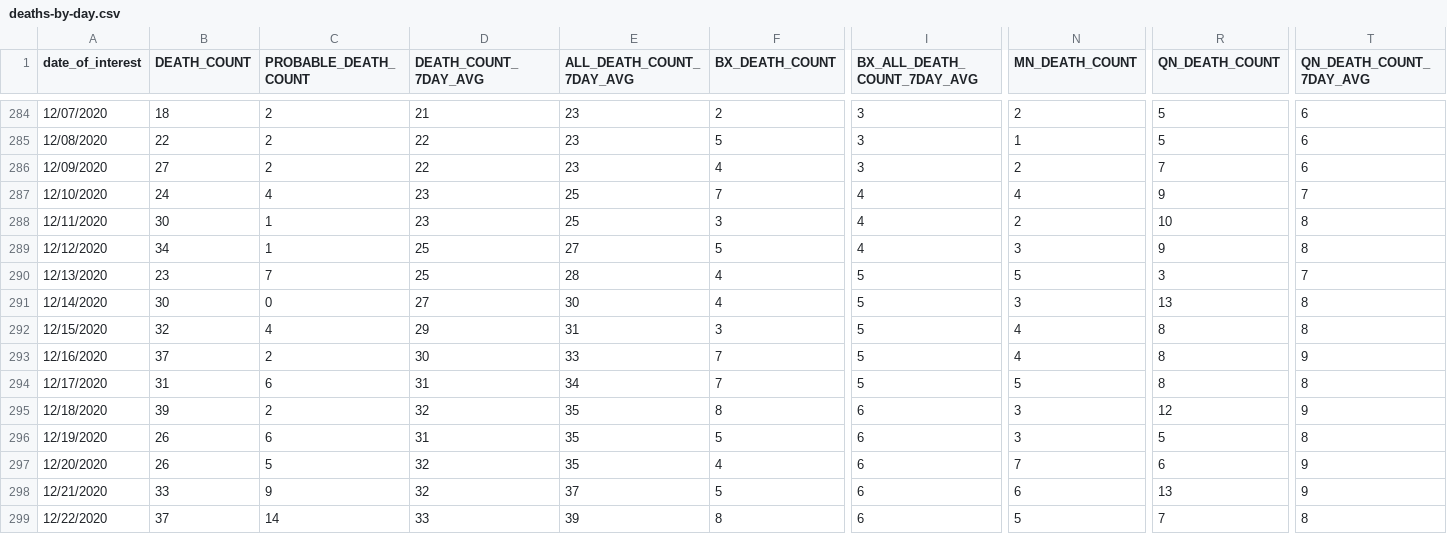
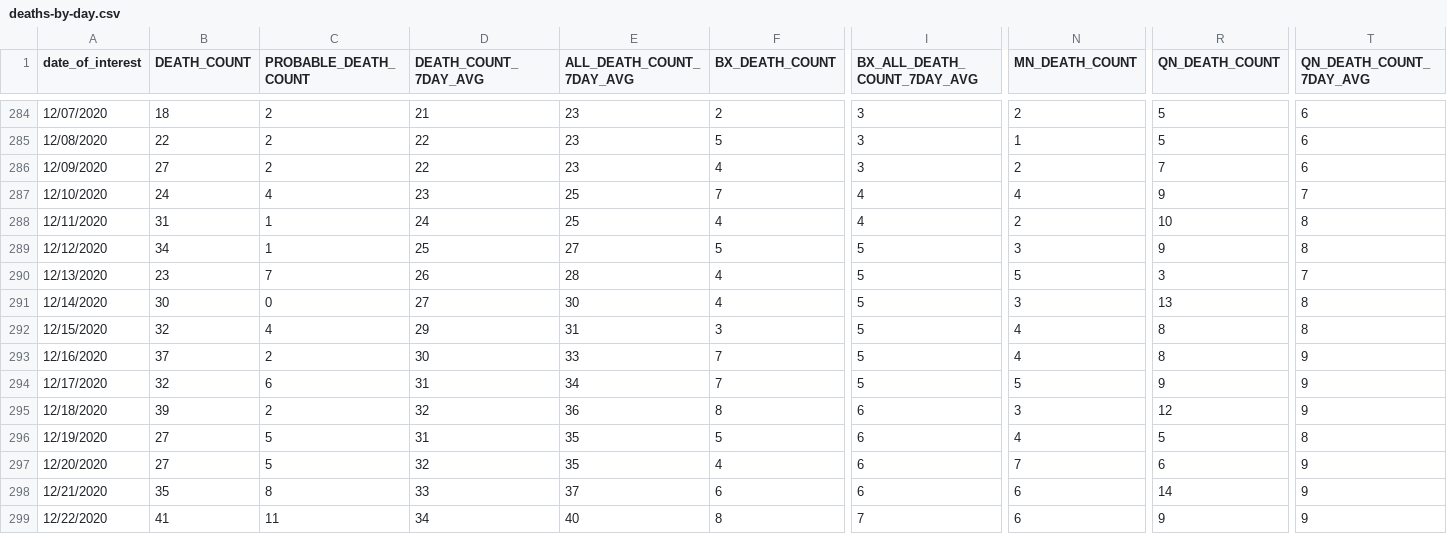
Before and after one commit to nychealth/coronavirus-data, a CSV file: trends/deaths-by-day.csv, drawn as a sheet; only a part is shown, gaps mark what is left out; the diff covers the shown part only; the diff names each change by its address in the sheet, - before the commit and + after, or states it on an @@ line.

```diff
--- a/trends/deaths-by-day.csv
+++ b/trends/deaths-by-day.csv
-B288 (DEATH_COUNT): 30
+B288 (DEATH_COUNT): 31
-D288 (DEATH_COUNT_7DAY_AVG): 23
+D288 (DEATH_COUNT_7DAY_AVG): 24
-F288 (BX_DEATH_COUNT): 3
+F288 (BX_DEATH_COUNT): 4
-I289 (BX_ALL_DEATH_COUNT_7DAY_AVG): 4
+I289 (BX_ALL_DEATH_COUNT_7DAY_AVG): 5
-D290 (DEATH_COUNT_7DAY_AVG): 25
+D290 (DEATH_COUNT_7DAY_AVG): 26
-B294 (DEATH_COUNT): 31
+B294 (DEATH_COUNT): 32
-R294 (QN_DEATH_COUNT): 8
+R294 (QN_DEATH_COUNT): 9
-T294 (QN_DEATH_COUNT_7DAY_AVG): 8
+T294 (QN_DEATH_COUNT_7DAY_AVG): 9
-E295 (ALL_DEATH_COUNT_7DAY_AVG): 35
+E295 (ALL_DEATH_COUNT_7DAY_AVG): 36
-B296:B297 (DEATH_COUNT): 26
+B296:B297 (DEATH_COUNT): 27
-C296 (PROBABLE_DEATH_COUNT): 6
+C296 (PROBABLE_DEATH_COUNT): 5
-N296 (MN_DEATH_COUNT): 3
+N296 (MN_DEATH_COUNT): 4
-B298 (DEATH_COUNT): 33
+B298 (DEATH_COUNT): 35
-C298 (PROBABLE_DEATH_COUNT): 9
+C298 (PROBABLE_DEATH_COUNT): 8
-D298 (DEATH_COUNT_7DAY_AVG): 32
+D298 (DEATH_COUNT_7DAY_AVG): 33
-F298 (BX_DEATH_COUNT): 5
+F298 (BX_DEATH_COUNT): 6
-R298 (QN_DEATH_COUNT): 13
+R298 (QN_DEATH_COUNT): 14
-B299 (DEATH_COUNT): 37
+B299 (DEATH_COUNT): 41
-C299 (PROBABLE_DEATH_COUNT): 14
+C299 (PROBABLE_DEATH_COUNT): 11
-D299 (DEATH_COUNT_7DAY_AVG): 33
+D299 (DEATH_COUNT_7DAY_AVG): 34
-E299 (ALL_DEATH_COUNT_7DAY_AVG): 39
+E299 (ALL_DEATH_COUNT_7DAY_AVG): 40
-I299 (BX_ALL_DEATH_COUNT_7DAY_AVG): 6
+I299 (BX_ALL_DEATH_COUNT_7DAY_AVG): 7
-N299 (MN_DEATH_COUNT): 5
+N299 (MN_DEATH_COUNT): 6
-R299 (QN_DEATH_COUNT): 7
+R299 (QN_DEATH_COUNT): 9
-T299 (QN_DEATH_COUNT_7DAY_AVG): 8
+T299 (QN_DEATH_COUNT_7DAY_AVG): 9
```
Also changed, not shown: 1 added row and 17 edited cells elsewhere in this file, trends/cases-by-day.csv, trends/covid-like-illness-by-boro.csv, 32 other files.
